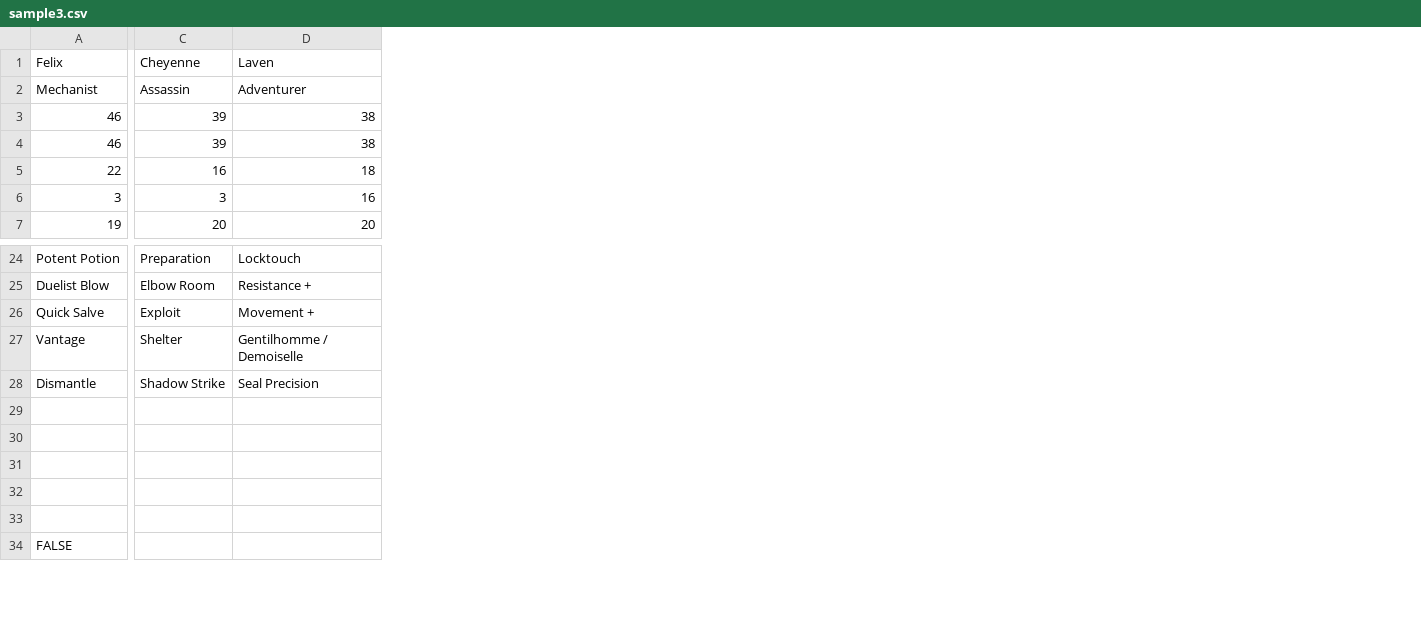
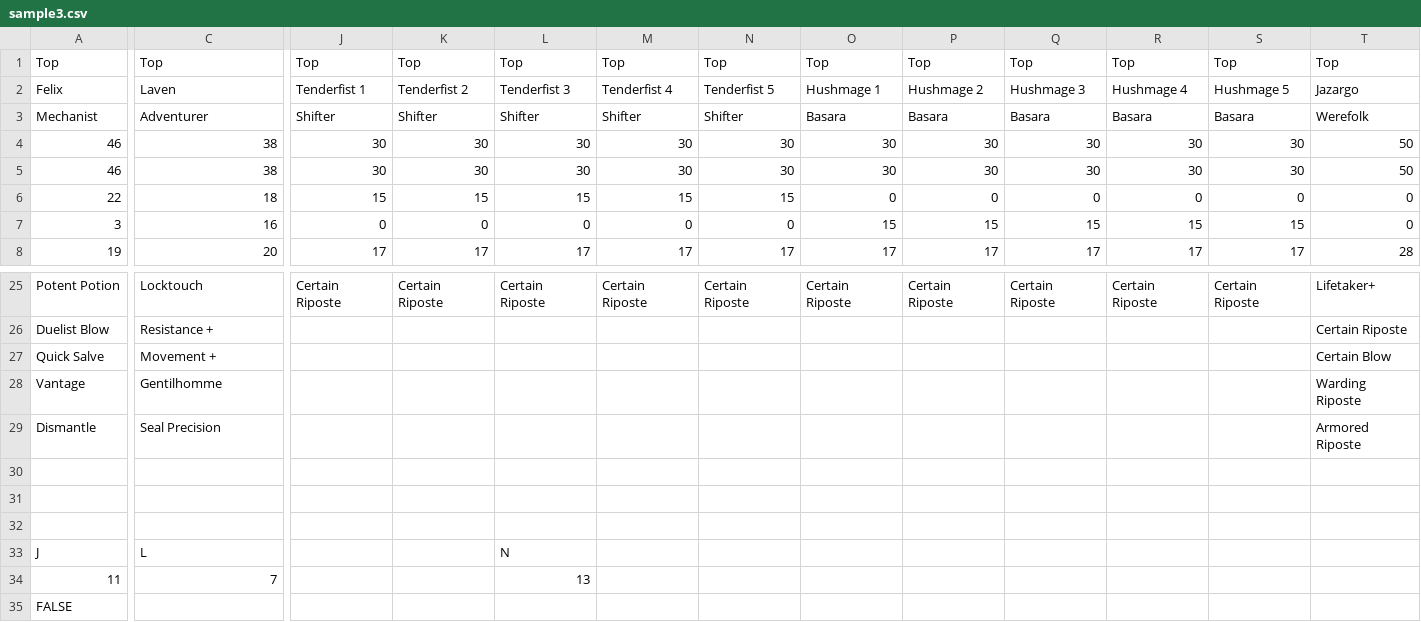
Before and after one commit to NovikovPrinciple/RE, a CSV file: static/sample3.csv, drawn as a sheet; only a part is shown, gaps mark what is left out; removed rows and columns are numbered as before the commit, all else as after; rows hold the shown columns only; the diff covers the shown part only; the diff names each change by its address in the sheet, - before the commit and + after, or states it on an @@ line.

```diff
--- a/static/sample3.csv
+++ b/static/sample3.csv
-column C, rows 1-7: Cheyenne | Assassin | 39 | 39 | 16 | 3 | 20; rows 24-28: Preparation | Elbow Room | Exploit | Shelter | Shadow Strike
+column J, rows 2-8: Tenderfist 1 | Shifter | 30 | 30 | 15 | 0 | 17; row 25: Certain Riposte
+column K, rows 2-8: Tenderfist 2 | Shifter | 30 | 30 | 15 | 0 | 17; row 25: Certain Riposte
+column L, rows 2-8: Tenderfist 3 | Shifter | 30 | 30 | 15 | 0 | 17; rows 25-34: Certain Riposte |  |  |  |  |  |  |  | N | 13
+column M, rows 2-8: Tenderfist 4 | Shifter | 30 | 30 | 15 | 0 | 17; row 25: Certain Riposte
+column N, rows 2-8: Tenderfist 5 | Shifter | 30 | 30 | 15 | 0 | 17; row 25: Certain Riposte
+column O, rows 2-8: Hushmage 1 | Basara | 30 | 30 | 0 | 15 | 17; row 25: Certain Riposte
+column P, rows 2-8: Hushmage 2 | Basara | 30 | 30 | 0 | 15 | 17; row 25: Certain Riposte
+column Q, rows 2-8: Hushmage 3 | Basara | 30 | 30 | 0 | 15 | 17; row 25: Certain Riposte
+column R, rows 2-8: Hushmage 4 | Basara | 30 | 30 | 0 | 15 | 17; row 25: Certain Riposte
+column S, rows 2-8: Hushmage 5 | Basara | 30 | 30 | 0 | 15 | 17; row 25: Certain Riposte
+column T, rows 2-8: Jazargo | Werefolk | 50 | 50 | 0 | 0 | 28; rows 25-29: Lifetaker+ | Certain Riposte | Certain Blow | Warding Riposte | Armored Riposte
+row 1: Top | Top | Top | Top | Top | Top | Top | Top | Top | Top | Top | Top | Top
-C28: Gentilhomme / Demoiselle
+C28: Gentilhomme
-A33: (empty)
+A33: J
-C33: (empty)
+C33: L
-A34: (empty)
+A34: 11
-C34: (empty)
+C34: 7
```
Also changed, not shown: 5 edited cells elsewhere in this file, static/1-2.csv, static/sample2.csv, 9 other files.
